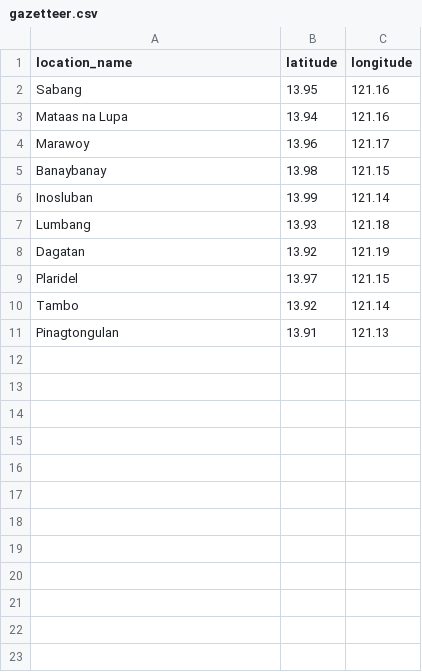
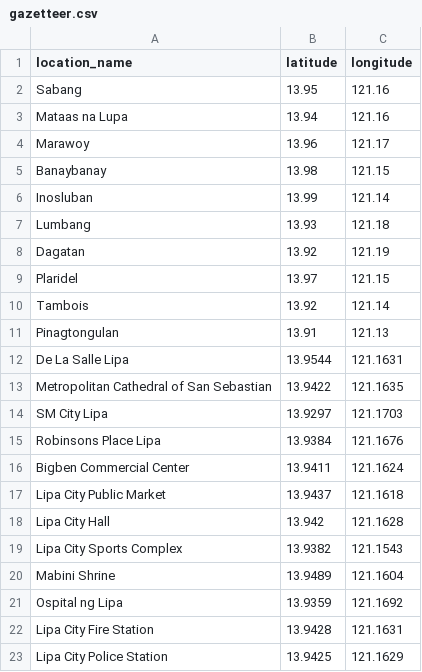
Before and after one commit to r1tsuuu/AI-Civic-Triage-System, a CSV file: acts/ml/data/gazetteer.csv, drawn as a sheet.

```diff
--- a/acts/ml/data/gazetteer.csv
+++ b/acts/ml/data/gazetteer.csv
@@ -9,3 +9,15 @@ Dagatan,13.92,121.19
 Plaridel,13.97,121.15
-Tambo,13.92,121.14
+Tambois,13.92,121.14
 Pinagtongulan,13.91,121.13
+De La Salle Lipa,13.9544,121.1631
+Metropolitan Cathedral of San Sebastian,13.9422,121.1635
+SM City Lipa,13.9297,121.1703
+Robinsons Place Lipa,13.9384,121.1676
+Bigben Commercial Center,13.9411,121.1624
+Lipa City Public Market,13.9437,121.1618
+Lipa City Hall,13.942,121.1628
+Lipa City Sports Complex,13.9382,121.1543
+Mabini Shrine,13.9489,121.1604
+Ospital ng Lipa,13.9359,121.1692
+Lipa City Fire Station,13.9428,121.1631
+Lipa City Police Station,13.9425,121.1629
```
Also changed, not shown: acts/ml/data/seed_data.csv, 5 other files.
